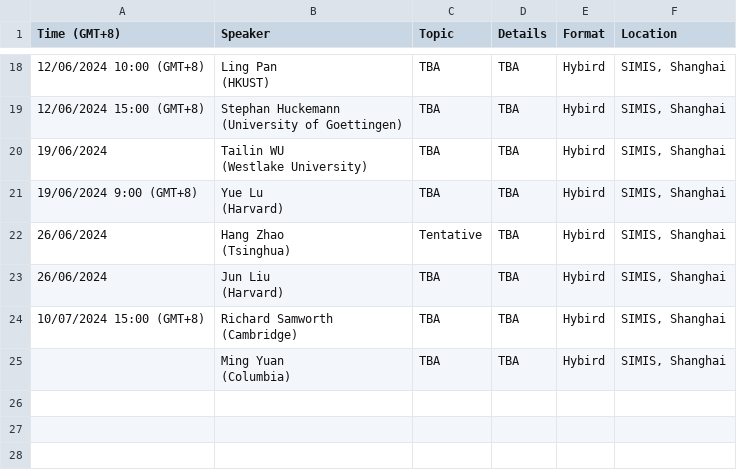
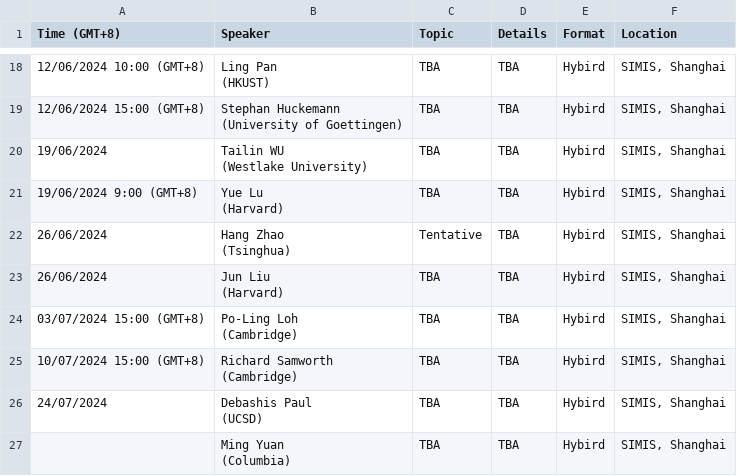
Before and after one commit to zhigang-yao/group-projects, a CSV file: docs/pri/Yao Group Privatissimum cb02715c306e40ca8d8b2bac4dd200e2.csv, drawn as a sheet; only a part is shown, gaps mark what is left out; ↵ is a line break in a cell; the diff names each change by its address in the sheet, - before the commit and + after, or states it on an @@ line.

```diff
--- a/docs/pri/Yao Group Privatissimum cb02715c306e40ca8d8b2bac4dd200e2.csv
+++ b/docs/pri/Yao Group Privatissimum cb02715c306e40ca8d8b2bac4dd200e2.csv
+row 24: 03/07/2024 15:00 (GMT+8) | Po-Ling Loh ↵ (Cambridge) | TBA | TBA | Hybird | SIMIS, Shanghai
+row 26: 24/07/2024 | Debashis Paul ↵ (UCSD) | TBA | TBA | Hybird | SIMIS, Shanghai
```
Also changed, not shown: 3 other files.
